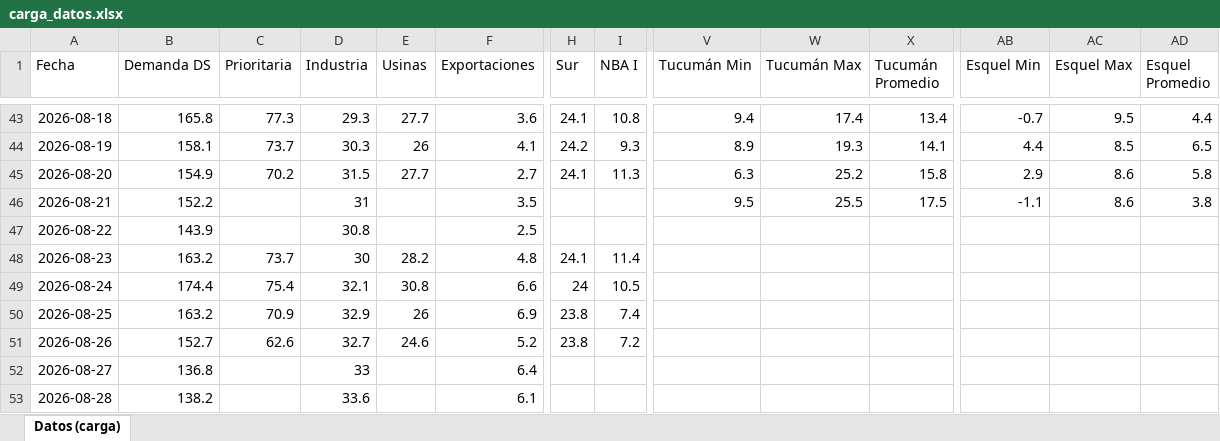
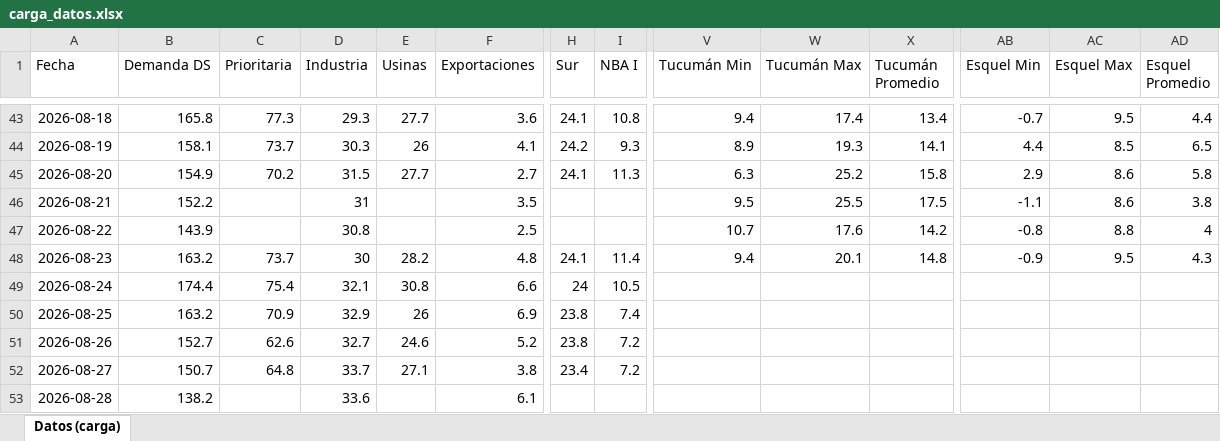
Before and after one commit to mpodeley/estado-red-gas, an Excel workbook: data/carga_datos.xlsx, sheet Datos (carga), drawn as a sheet; only a part is shown, gaps mark what is left out; values as stored, in another font and other column widths than the file's, no borders; the diff covers the shown part only; the diff names each change by its address in the sheet, - before the commit and + after, or states it on an @@ line.

```diff
--- a/data/carga_datos.xlsx (sheet Datos (carga))
+++ b/data/carga_datos.xlsx (sheet Datos (carga))
-V47 (Tucumán Min): (empty)
+V47 (Tucumán Min): 10.7
-W47 (Tucumán Max): (empty)
+W47 (Tucumán Max): 17.6
-X47 (Tucumán Promedio): (empty)
+X47 (Tucumán Promedio): 14.2
-AB47 (Esquel Min): (empty)
+AB47 (Esquel Min): -0.8
-AC47 (Esquel Max): (empty)
+AC47 (Esquel Max): 8.8
-AD47 (Esquel Promedio): (empty)
+AD47 (Esquel Promedio): 4
-V48 (Tucumán Min): (empty)
+V48 (Tucumán Min): 9.4
-W48 (Tucumán Max): (empty)
+W48 (Tucumán Max): 20.1
-X48 (Tucumán Promedio): (empty)
+X48 (Tucumán Promedio): 14.8
-AB48 (Esquel Min): (empty)
+AB48 (Esquel Min): -0.9
-AC48 (Esquel Max): (empty)
+AC48 (Esquel Max): 9.5
-AD48 (Esquel Promedio): (empty)
+AD48 (Esquel Promedio): 4.3
-B52 (Demanda DS): 136.8
+B52 (Demanda DS): 150.7
-C52 (Prioritaria): (empty)
+C52 (Prioritaria): 64.8
-D52 (Industria): 33
+D52 (Industria): 33.7
-E52 (Usinas): (empty)
+E52 (Usinas): 27.1
-F52 (Exportaciones): 6.4
+F52 (Exportaciones): 3.8
-H52 (Sur): (empty)
+H52 (Sur): 23.4
-I52 (NBA I): (empty)
+I52 (NBA I): 7.2
```
Also changed, not shown: 22 edited cells elsewhere in this sheet, 33 other files.
